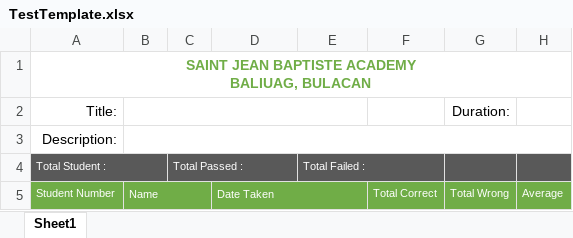
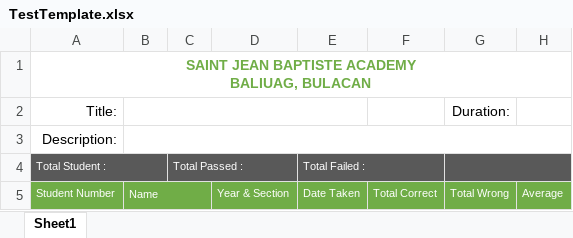
Before and after one commit to baliwag-programmer/bulsu-cai, an Excel workbook: CAI/bin/Debug/templates/TestTemplate.xlsx, sheet Sheet1, drawn as a sheet; values as stored, in another font and other column widths than the file's, no borders; charts and pictures not drawn; the diff names each change by its address in the sheet, - before the commit and + after, or states it on an @@ line.

Commit message:
added year and section

```diff
--- a/CAI/bin/Debug/templates/TestTemplate.xlsx (sheet Sheet1)
+++ b/CAI/bin/Debug/templates/TestTemplate.xlsx (sheet Sheet1)
+G4:H4 merged
-D5: Date Taken
+D5: Year & Section
-D5:E5 merged
-E5: (empty)
+E5: Date Taken
```
Also changed, not shown: 10 other files.
